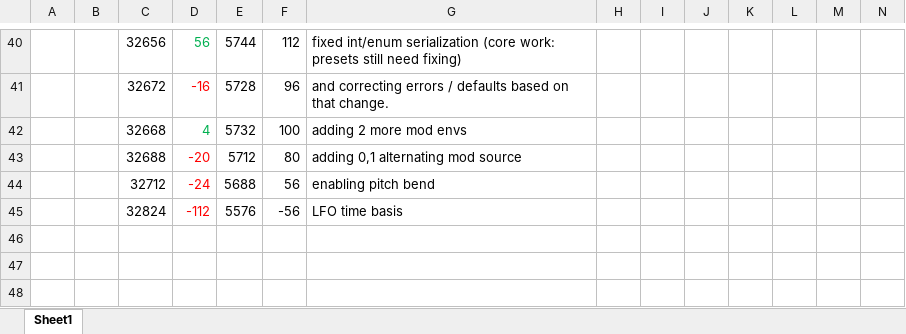
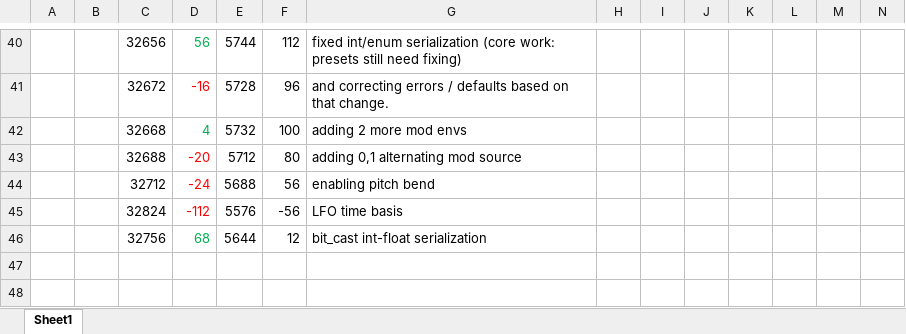
Before and after one commit to thenfour/WaveSabre, an Excel workbook: sizework20260301.xlsx, sheet Sheet1, drawn as a sheet; only a part is shown, gaps mark what is left out; values as stored, in another font and other column widths than the file's, no borders; rows hold the shown columns only; the diff names each change by its address in the sheet, - before the commit and + after, or states it on an @@ line.

Commit message:
re-enabled stereo imager panning #135 default generation fns for all effects more refinements to int param serialization. i think it's done. #130

```diff
--- a/sizework20260301.xlsx (sheet Sheet1)
+++ b/sizework20260301.xlsx (sheet Sheet1)
-row 46: (empty)
+row 46:  |  | 32756 | 68 | 5644 | 12 | bit_cast int-float serialization
```
Also changed, not shown: 35 other files.
